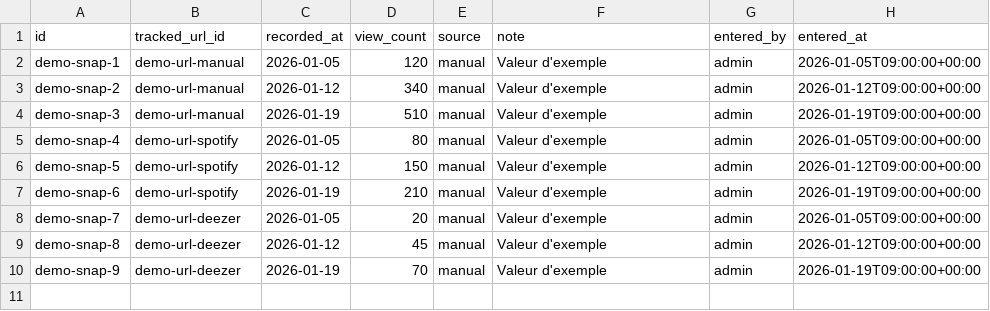
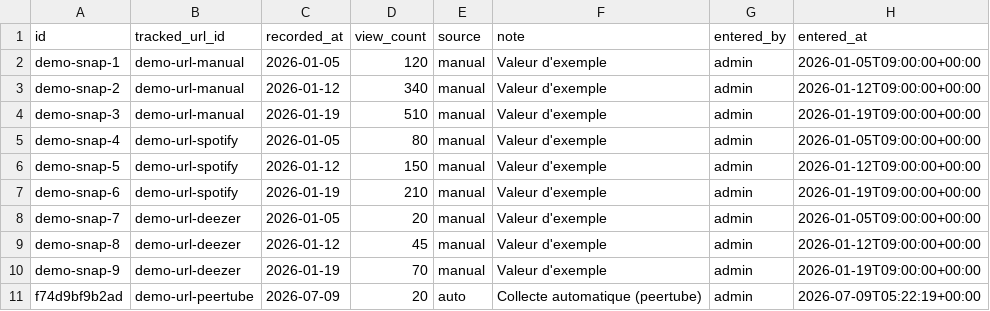
Before and after one commit to bertrandformet/suivi-vues, a CSV file: data/snapshots.csv, drawn as a sheet.

Commit message:
Collecte auto: Exemple PeerTube (collecte automatique) — 2026-07-09 — 20 vues (peertube)

```diff
--- a/data/snapshots.csv
+++ b/data/snapshots.csv
@@ -10 +10,2 @@ demo-snap-8,demo-url-deezer,2026-01-12,45,manual,Valeur d'exemple,admin,2026-01-
 demo-snap-9,demo-url-deezer,2026-01-19,70,manual,Valeur d'exemple,admin,2026-01-19T09:00:00+00:00
+f74d9bf9b2ad,demo-url-peertube,2026-07-09,20,auto,Collecte automatique (peertube),admin,2026-07-09T05:22:19+00:00
```
